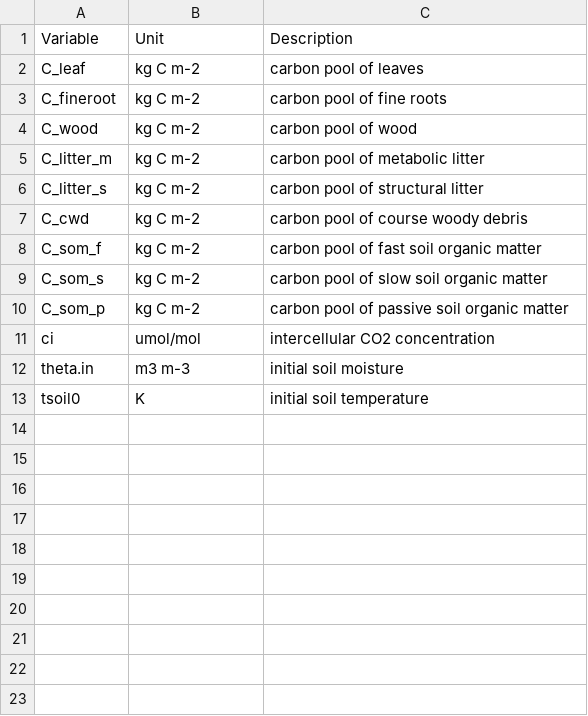
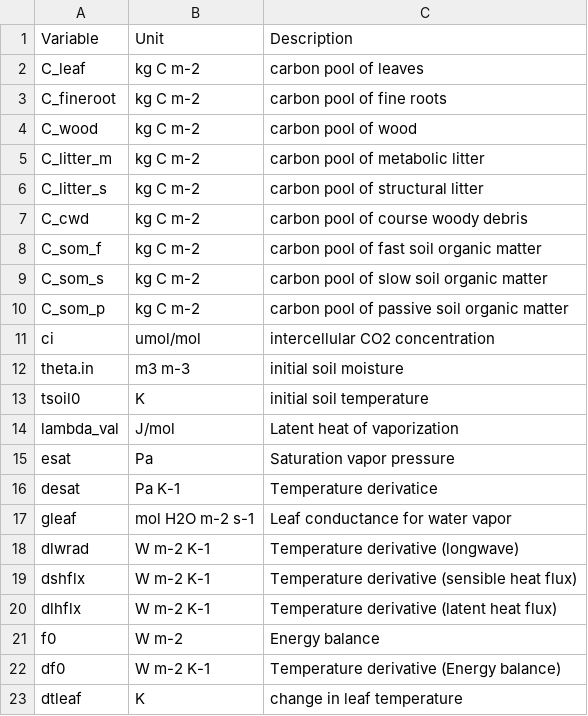
Before and after one commit to eap-fes-unigoe/canopy-model, a CSV file: state_vars_description.csv, drawn as a sheet; the diff names each change by its address in the sheet, - before the commit and + after, or states it on an @@ line.

Commit message:
add state variables for leaftemp

```diff
--- a/state_vars_description.csv
+++ b/state_vars_description.csv
+row 14: lambda_val | J/mol | Latent heat of vaporization
+row 15: esat | Pa | Saturation vapor pressure
+row 16: desat | Pa K-1 | Temperature derivatice
+row 17: gleaf | mol H2O m-2 s-1 | Leaf conductance for water vapor
+row 18: dlwrad | W m-2 K-1 | Temperature derivative (longwave)
+row 19: dshflx | W m-2 K-1 | Temperature derivative (sensible heat flux)
+row 20: dlhflx | W m-2 K-1 | Temperature derivative (latent heat flux)
+row 21: f0 | W m-2 | Energy balance
+row 22: df0 | W m-2 K-1 | Temperature derivative (Energy balance)
+row 23: dtleaf | K | change in leaf temperature
```
